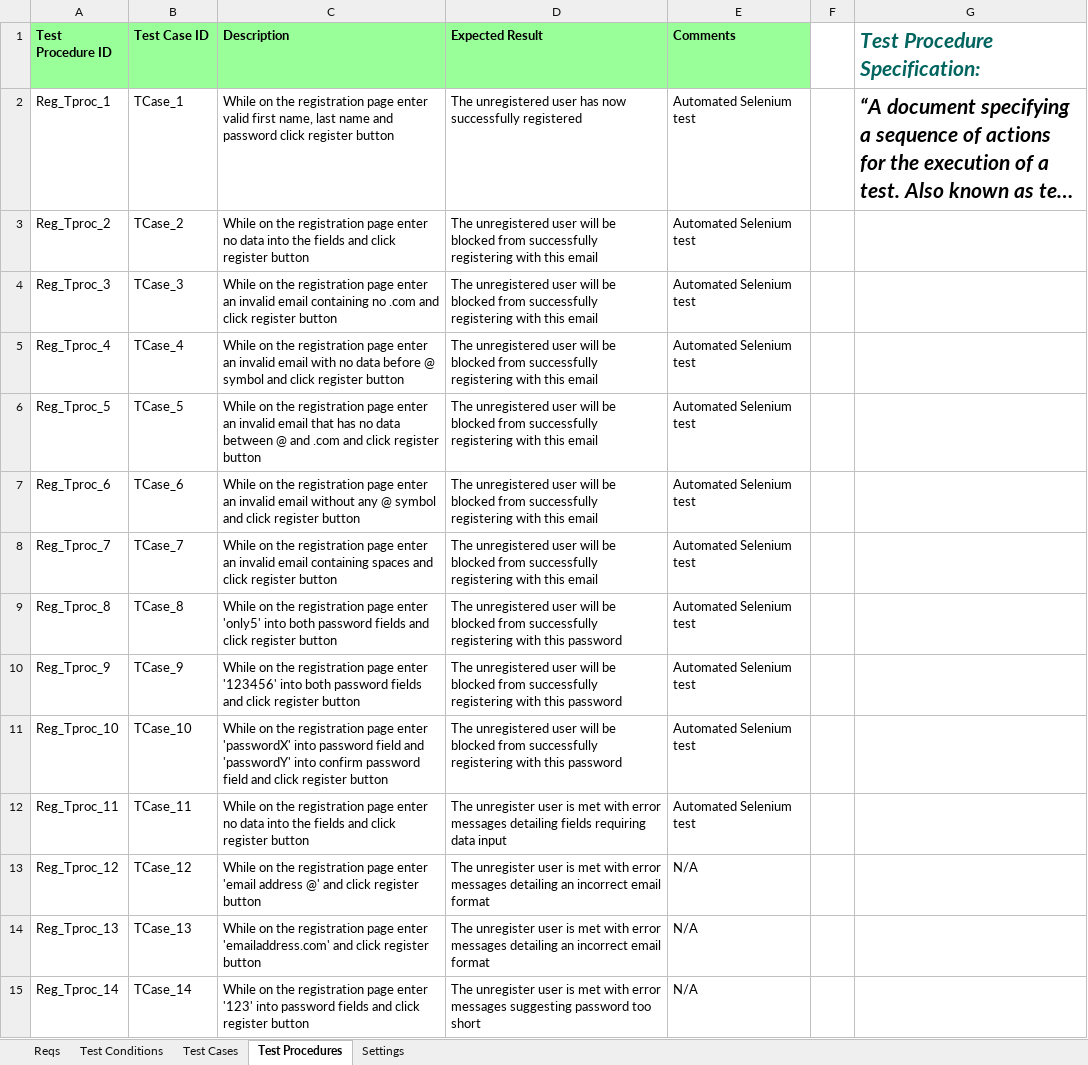
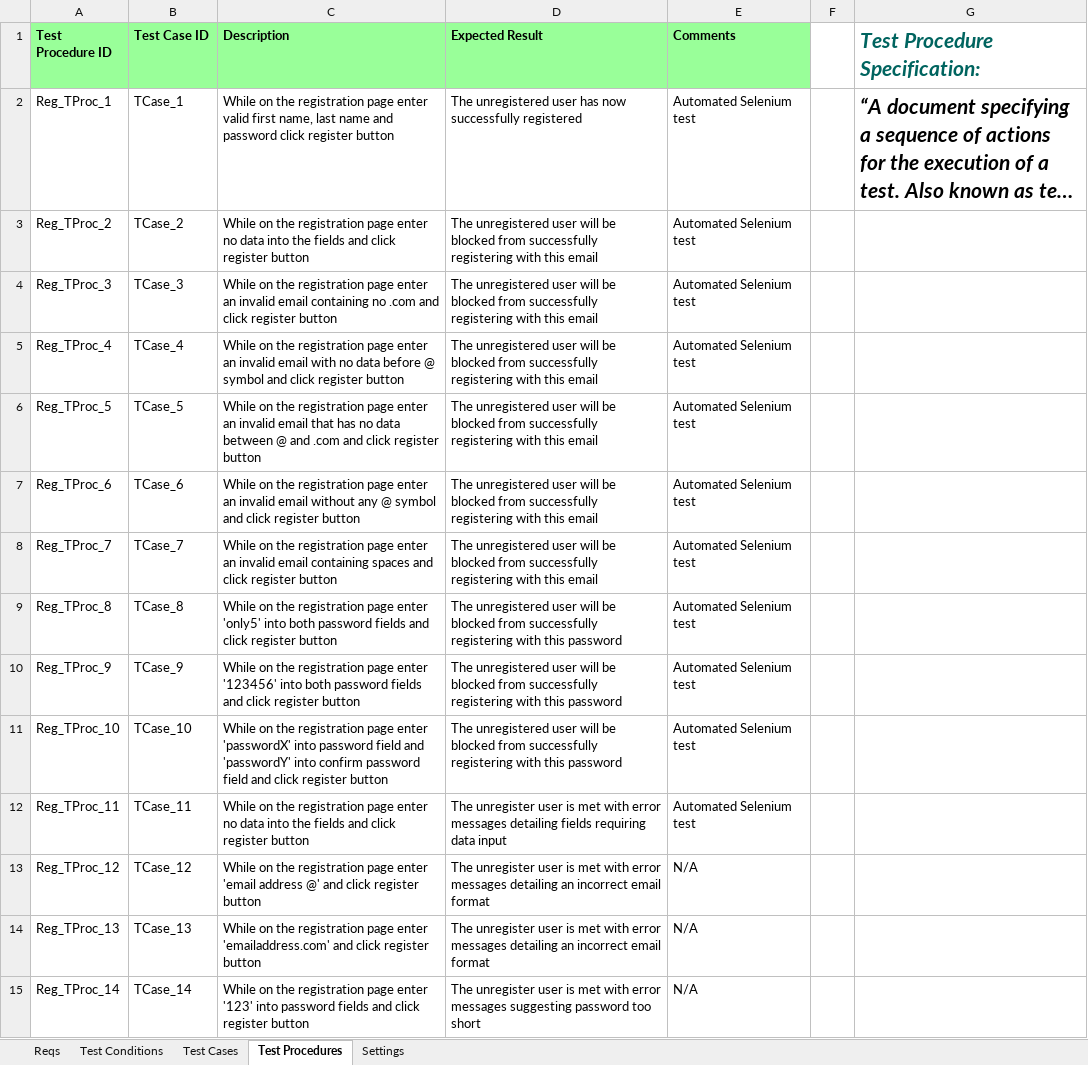
Before and after one commit to KevinOHare/Software-Testing-And-Verification, an Excel workbook: Final report/Registration Page/Testing Spreadsheet v1.0 RegistrationPage.xlsx, sheet Test Procedures, drawn as a sheet; only a part is shown; long unchanged cells end in …; values as stored, in another font and other column widths than the file's, no borders; the diff covers the shown part only; the diff names each change by its address in the sheet, - before the commit and + after, or states it on an @@ line.

Commit message:
mychanges

```diff
--- a/Final report/Registration Page/Testing Spreadsheet v1.0 RegistrationPage.xlsx (sheet Test Procedures)
+++ b/Final report/Registration Page/Testing Spreadsheet v1.0 RegistrationPage.xlsx (sheet Test Procedures)
-A2 (Test Procedure ID): Reg_Tproc_1
+A2 (Test Procedure ID): Reg_TProc_1
-A3 (Test Procedure ID): Reg_Tproc_2
+A3 (Test Procedure ID): Reg_TProc_2
-A4 (Test Procedure ID): Reg_Tproc_3
+A4 (Test Procedure ID): Reg_TProc_3
-A5 (Test Procedure ID): Reg_Tproc_4
+A5 (Test Procedure ID): Reg_TProc_4
-A6 (Test Procedure ID): Reg_Tproc_5
+A6 (Test Procedure ID): Reg_TProc_5
-A7 (Test Procedure ID): Reg_Tproc_6
+A7 (Test Procedure ID): Reg_TProc_6
-A8 (Test Procedure ID): Reg_Tproc_7
+A8 (Test Procedure ID): Reg_TProc_7
-A9 (Test Procedure ID): Reg_Tproc_8
+A9 (Test Procedure ID): Reg_TProc_8
-A10 (Test Procedure ID): Reg_Tproc_9
+A10 (Test Procedure ID): Reg_TProc_9
-A11 (Test Procedure ID): Reg_Tproc_10
+A11 (Test Procedure ID): Reg_TProc_10
-A12 (Test Procedure ID): Reg_Tproc_11
+A12 (Test Procedure ID): Reg_TProc_11
-A13 (Test Procedure ID): Reg_Tproc_12
+A13 (Test Procedure ID): Reg_TProc_12
-A14 (Test Procedure ID): Reg_Tproc_13
+A14 (Test Procedure ID): Reg_TProc_13
-A15 (Test Procedure ID): Reg_Tproc_14
+A15 (Test Procedure ID): Reg_TProc_14
```
Also changed, not shown: 17 edited cells elsewhere in this sheet, sheet Test Conditions, sheet Test Cases, charts or pictures.
